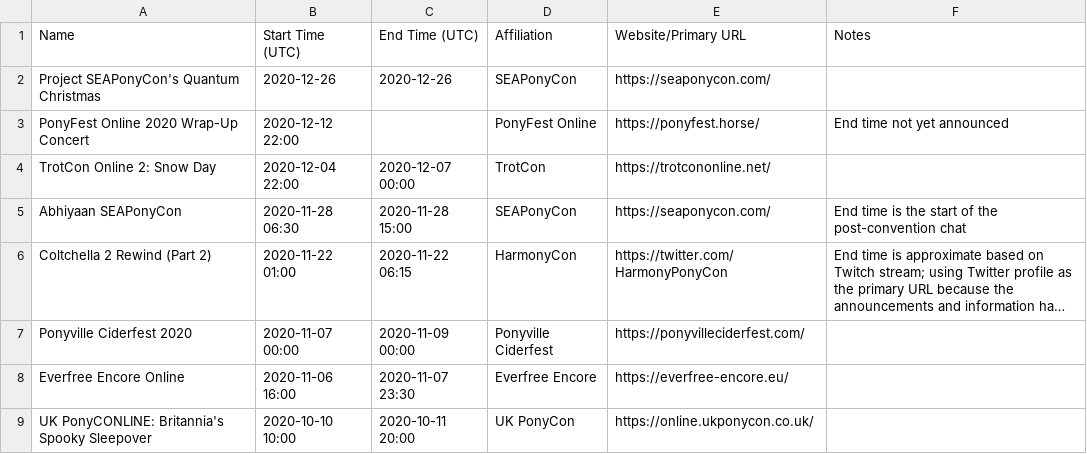
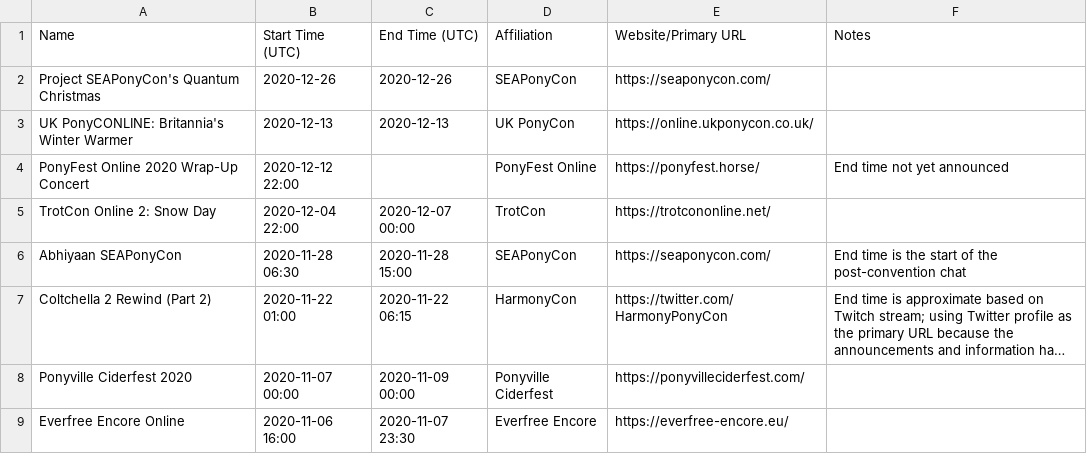
Before and after one commit to jack126guy/online-pony-events-covid-19, a CSV file: Events.csv, drawn as a sheet; only a part is shown; the shorter side is filled out with more unchanged rows; long unchanged cells end in …; the diff names each change by its address in the sheet, - before the commit and + after, or states it on an @@ line.

Commit message:
Add Britannia's Winter Warmer (UKPonyCONLINE)

```diff
--- a/Events.csv
+++ b/Events.csv
+row 3: UK PonyCONLINE: Britannia's Winter Warmer | 2020-12-13 | 2020-12-13 | UK PonyCon | https://online.ukponycon.co.uk/
```
